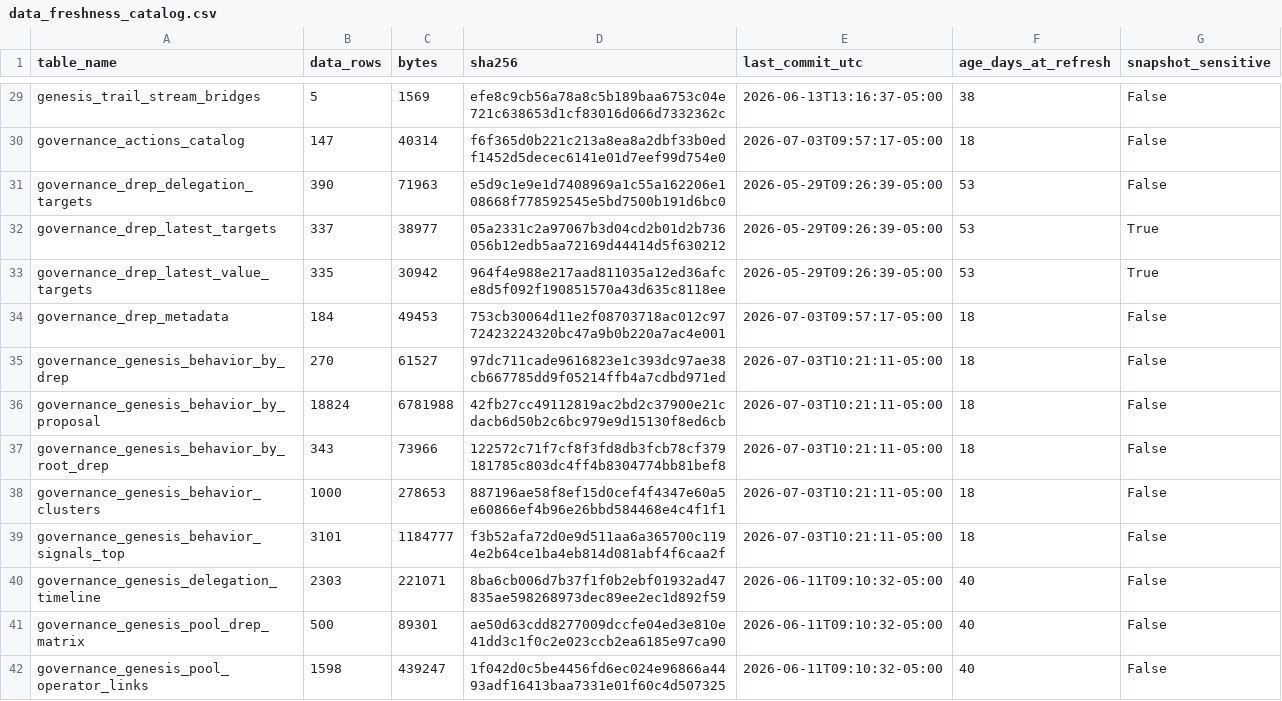
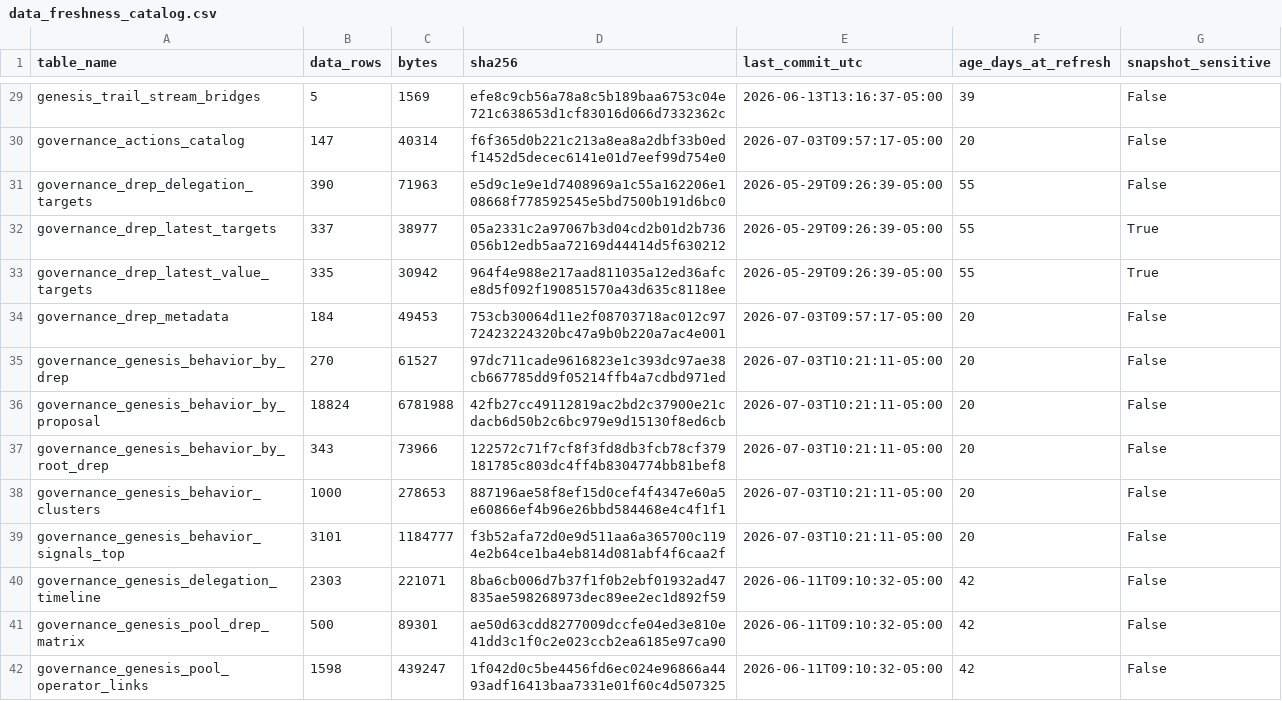
Before and after one commit to BEACNpool/ABCDE, a CSV file: data/small/data_freshness_catalog.csv, drawn as a sheet; only a part is shown, gaps mark what is left out; the diff covers the shown part only; the diff names each change by its address in the sheet, - before the commit and + after, or states it on an @@ line.

```diff
--- a/data/small/data_freshness_catalog.csv
+++ b/data/small/data_freshness_catalog.csv
-F29 (age_days_at_refresh): 38
+F29 (age_days_at_refresh): 39
-F30 (age_days_at_refresh): 18
+F30 (age_days_at_refresh): 20
-F31:F33 (age_days_at_refresh): 53
+F31:F33 (age_days_at_refresh): 55
-F34:F39 (age_days_at_refresh): 18
+F34:F39 (age_days_at_refresh): 20
-F40:F42 (age_days_at_refresh): 40
+F40:F42 (age_days_at_refresh): 42
```
Also changed, not shown: 7 added rows and 127 edited cells elsewhere in this file, 19 other files.
